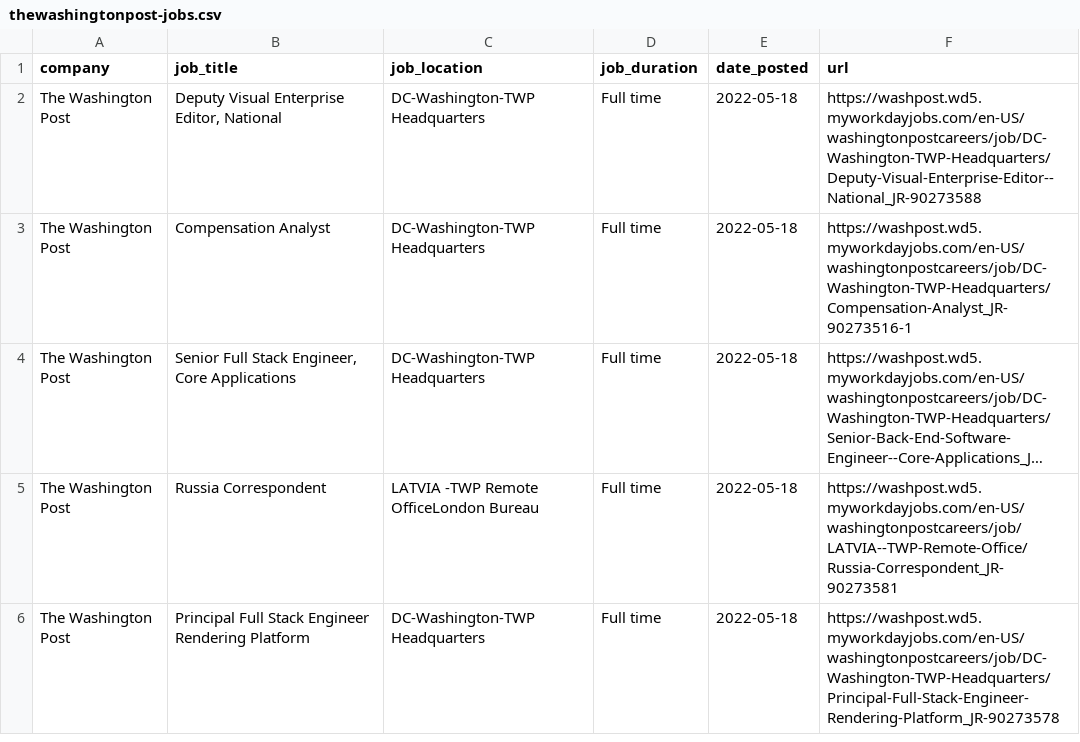
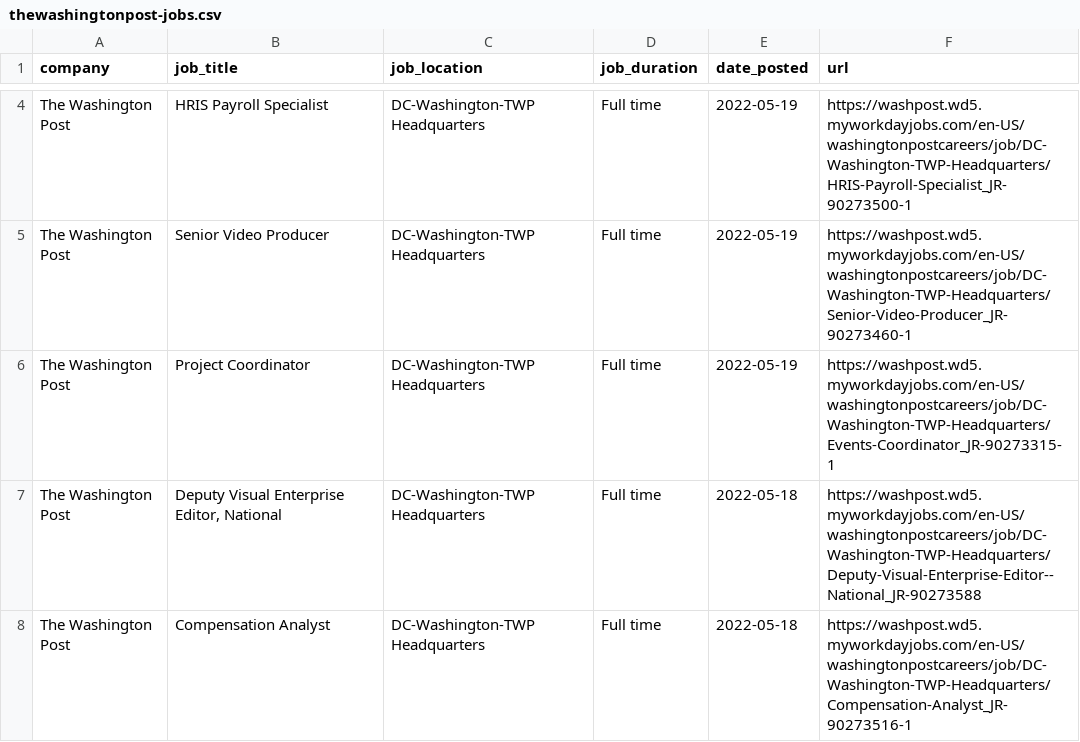
Before and after one commit to ndmvisuals/job-search-tool, a CSV file: data/thewashingtonpost-jobs.csv, drawn as a sheet; only a part is shown, gaps mark what is left out; the shorter side is filled out with more unchanged rows; long unchanged cells end in …; the diff covers the shown part only; the diff names each change by its address in the sheet, - before the commit and + after, or states it on an @@ line.

```diff
--- a/data/thewashingtonpost-jobs.csv
+++ b/data/thewashingtonpost-jobs.csv
+row 4: The Washington Post | HRIS Payroll Specialist | DC-Washington-TWP Headquarters | Full time | 2022-05-19 | https://washpost.wd5.myworkdayjobs.com/en-US/washingtonpostcareers/job/DC-Washington-TWP-Headquarters/HRIS-Payroll-Specialist_JR-90273500-1
+row 5: The Washington Post | Senior Video Producer | DC-Washington-TWP Headquarters | Full time | 2022-05-19 | https://washpost.wd5.myworkdayjobs.com/en-US/washingtonpostcareers/job/DC-Washington-TWP-Headquarters/Senior-Video-Producer_JR-90273460-1
+row 6: The Washington Post | Project Coordinator | DC-Washington-TWP Headquarters | Full time | 2022-05-19 | https://washpost.wd5.myworkdayjobs.com/en-US/washingtonpostcareers/job/DC-Washington-TWP-Headquarters/Events-Coordinator_JR-90273315-1
```
Also changed, not shown: 2 added rows and 4 removed rows elsewhere in this file, data/npr-jobs.csv, data/nyt-jobs.csv.
